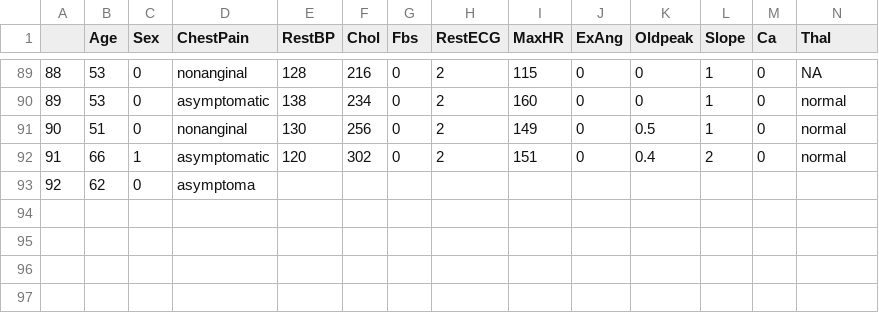
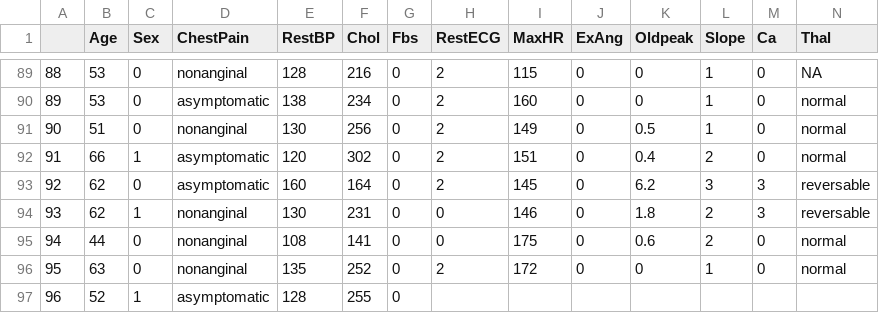
Before and after one commit to qonv/Instruments, a CSV file: data/Heart.csv, drawn as a sheet; only a part is shown, gaps mark what is left out; removed rows and columns are numbered as before the commit, all else as after; rows hold the shown columns only; the diff names each change by its address in the sheet, - before the commit and + after, or states it on an @@ line.

Commit message:
update sphinx

```diff
--- a/data/Heart.csv
+++ b/data/Heart.csv
-row 93: 92 | 62 | 0 | asymptoma
+row 93: 92 | 62 | 0 | asymptomatic | 160 | 164 | 0 | 2 | 145 | 0 | 6.2 | 3 | 3 | reversable
+row 94: 93 | 62 | 1 | nonanginal | 130 | 231 | 0 | 0 | 146 | 0 | 1.8 | 2 | 3 | reversable
+row 95: 94 | 44 | 0 | nonanginal | 108 | 141 | 0 | 0 | 175 | 0 | 0.6 | 2 | 0 | normal
+row 96: 95 | 63 | 0 | nonanginal | 135 | 252 | 0 | 2 | 172 | 0 | 0 | 1 | 0 | normal
+row 97: 96 | 52 | 1 | asymptomatic | 128 | 255 | 0
```
